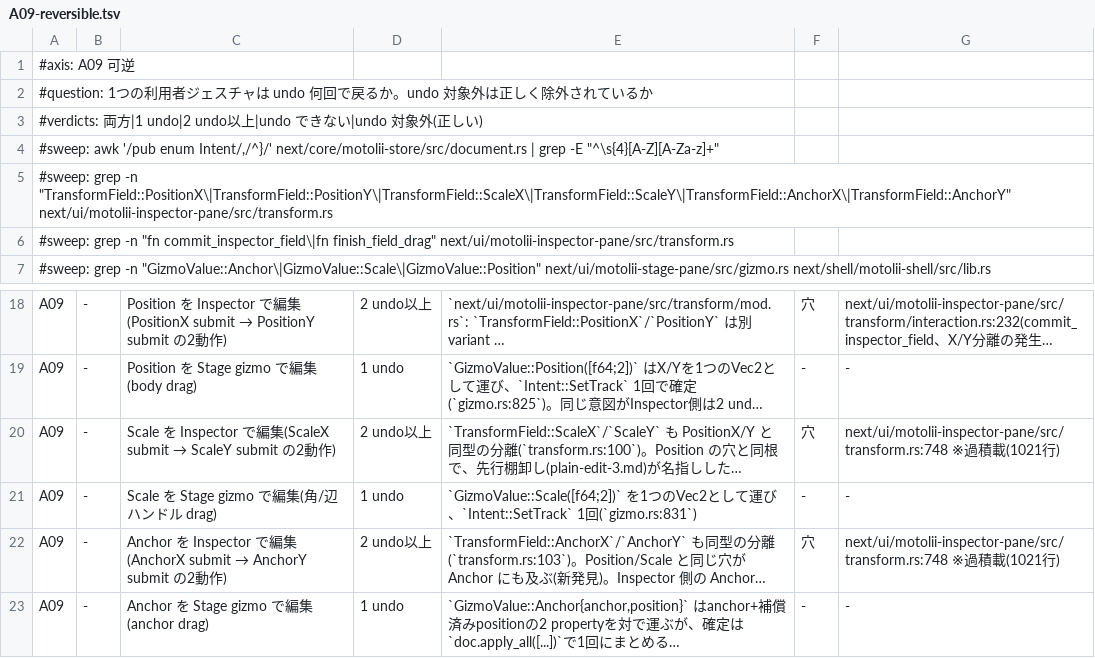
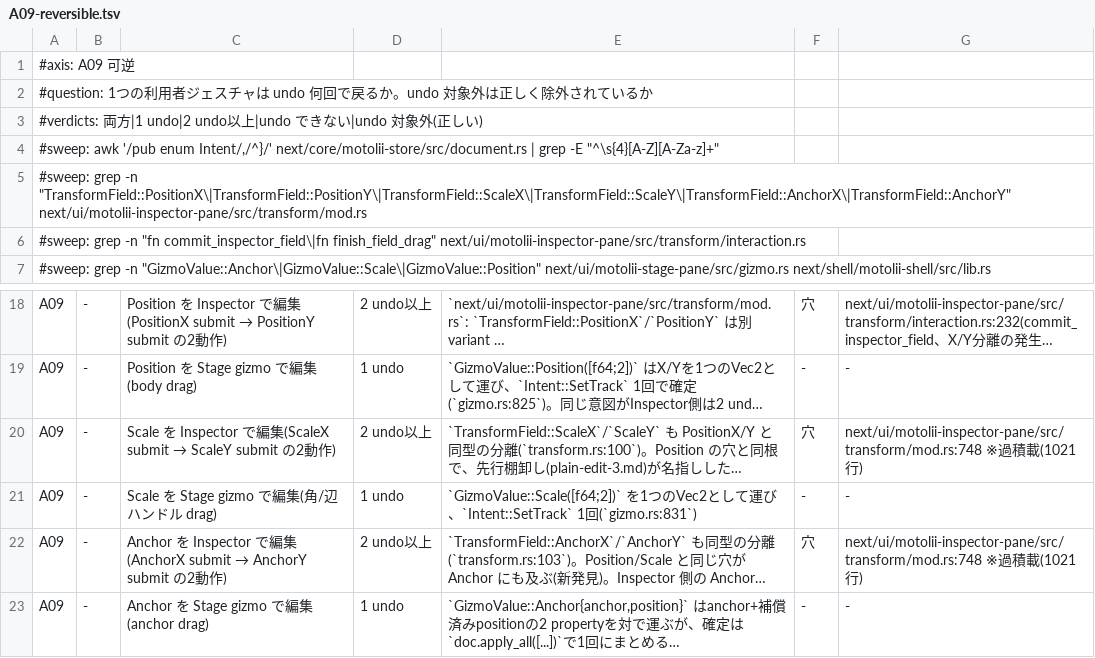
Before and after one commit to oshikaidesu/Motolii, a TSV file: next/reference/axis/A09-reversible.tsv, drawn as a sheet; only a part is shown, gaps mark what is left out; long unchanged cells end in …; the diff names each change by its address in the sheet, - before the commit and + after, or states it on an @@ line.

```diff
--- a/next/reference/axis/A09-reversible.tsv
+++ b/next/reference/axis/A09-reversible.tsv
-A5: …-n "TransformField::PositionX\|TransformField::PositionY\|TransformField::ScaleX\|TransformField::ScaleY\|TransformField::AnchorX\|TransformField::AnchorY" next/ui/motolii-inspector-pane/src/transform.rs
+A5: …-n "TransformField::PositionX\|TransformField::PositionY\|TransformField::ScaleX\|TransformField::ScaleY\|TransformField::AnchorX\|TransformField::AnchorY" next/ui/motolii-inspector-pane/src/transform/mod.rs
-A6: …commit_inspector_field\|fn finish_field_drag" next/ui/motolii-inspector-pane/src/transform.rs
+A6: …commit_inspector_field\|fn finish_field_drag" next/ui/motolii-inspector-pane/src/transform/interaction.rs
-G20: next/ui/motolii-inspector-pane/src/transform.rs:748 ※過…
+G20: next/ui/motolii-inspector-pane/src/transform/mod.rs:748 ※過…
-G22: next/ui/motolii-inspector-pane/src/transform.rs:748 ※過…
+G22: next/ui/motolii-inspector-pane/src/transform/mod.rs:748 ※過…
```
Also changed, not shown: next/reference/axis/A03-time.tsv, next/reference/axis/A04-scale.tsv, 9 other files.
